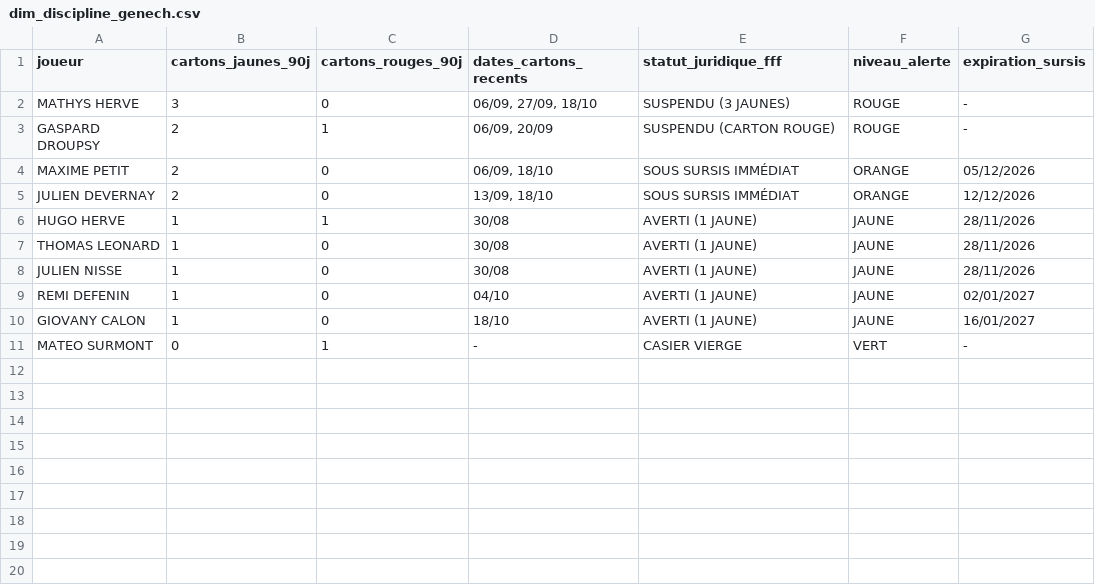
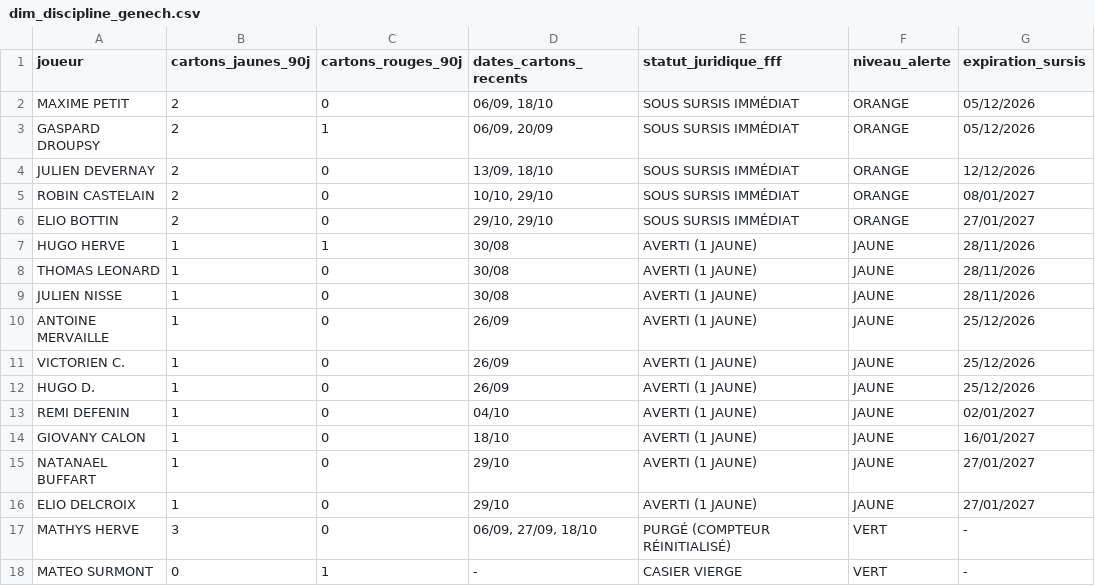
Before and after one commit to nino-frc/es-genech-data-performance, a CSV file: exports_powerbi/dim_discipline_genech.csv, drawn as a sheet; removed rows and columns are numbered as before the commit, all else as after; the diff names each change by its address in the sheet, - before the commit and + after, or states it on an @@ line.

Commit message:
fix(data): deduplication totale des matchs, integration complete U18 (7 matchs, 21 joueurs) et Feminines F2 (4 matchs, 15 joueuses)

```diff
--- a/exports_powerbi/dim_discipline_genech.csv
+++ b/exports_powerbi/dim_discipline_genech.csv
-row 2: MATHYS HERVE | 3 | 0 | 06/09, 27/09, 18/10 | SUSPENDU (3 JAUNES) | ROUGE | -
-row 3: GASPARD DROUPSY | 2 | 1 | 06/09, 20/09 | SUSPENDU (CARTON ROUGE) | ROUGE | -
+row 3: GASPARD DROUPSY | 2 | 1 | 06/09, 20/09 | SOUS SURSIS IMMÉDIAT | ORANGE | 05/12/2026
+row 5: ROBIN CASTELAIN | 2 | 0 | 10/10, 29/10 | SOUS SURSIS IMMÉDIAT | ORANGE | 08/01/2027
+row 6: ELIO BOTTIN | 2 | 0 | 29/10, 29/10 | SOUS SURSIS IMMÉDIAT | ORANGE | 27/01/2027
+row 10: ANTOINE MERVAILLE | 1 | 0 | 26/09 | AVERTI (1 JAUNE) | JAUNE | 25/12/2026
+row 11: VICTORIEN C. | 1 | 0 | 26/09 | AVERTI (1 JAUNE) | JAUNE | 25/12/2026
+row 12: HUGO D. | 1 | 0 | 26/09 | AVERTI (1 JAUNE) | JAUNE | 25/12/2026
+row 15: NATANAEL BUFFART | 1 | 0 | 29/10 | AVERTI (1 JAUNE) | JAUNE | 27/01/2027
+row 16: ELIO DELCROIX | 1 | 0 | 29/10 | AVERTI (1 JAUNE) | JAUNE | 27/01/2027
+row 17: MATHYS HERVE | 3 | 0 | 06/09, 27/09, 18/10 | PURGÉ (COMPTEUR RÉINITIALISÉ) | VERT | -
```
Also changed, not shown: 3 other files.
